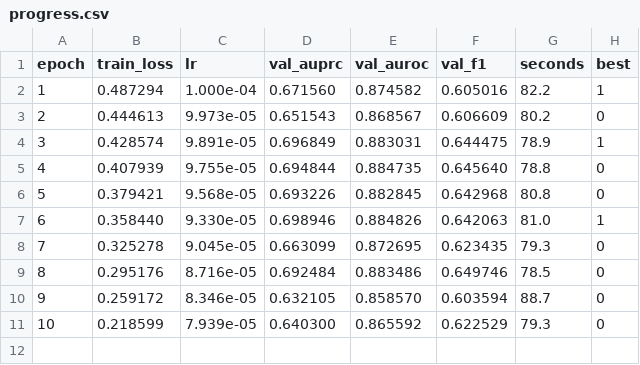
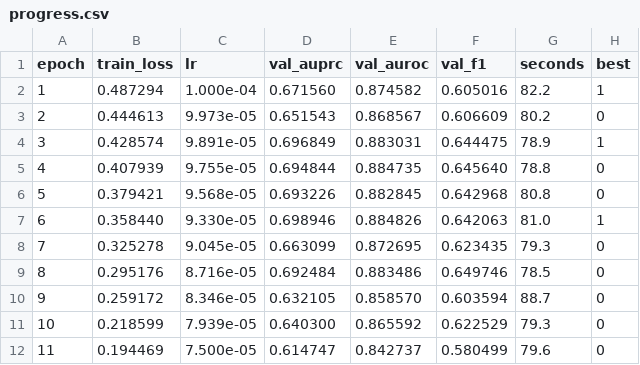
Before and after one commit to vanshdev0101/-VeritasXR-Chest-X-Ray-Diagnosis-with-Clinical-Uncertainty, a CSV file: results/densenet121_lr0.0001_seed0/progress.csv, drawn as a sheet.

```diff
--- a/results/densenet121_lr0.0001_seed0/progress.csv
+++ b/results/densenet121_lr0.0001_seed0/progress.csv
@@ -11 +11,2 @@ epoch,train_loss,lr,val_auprc,val_auroc,val_f1,seconds,best
 10,0.218599,7.939e-05,0.640300,0.865592,0.622529,79.3,0
+11,0.194469,7.500e-05,0.614747,0.842737,0.580499,79.6,0
```
Also changed, not shown: 8 other files.
